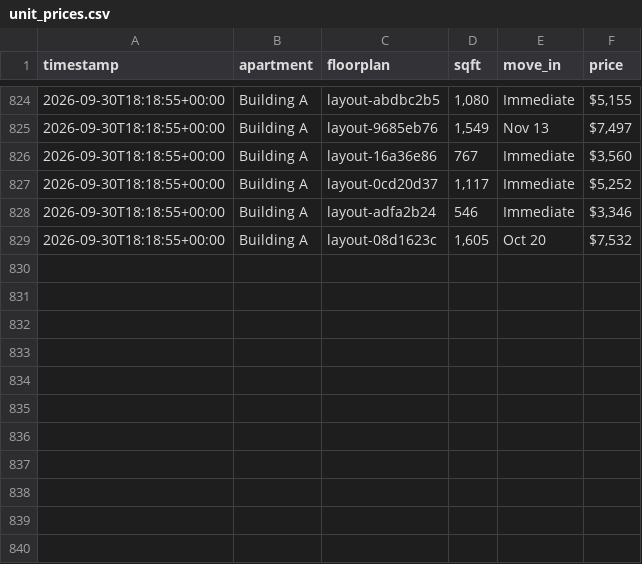
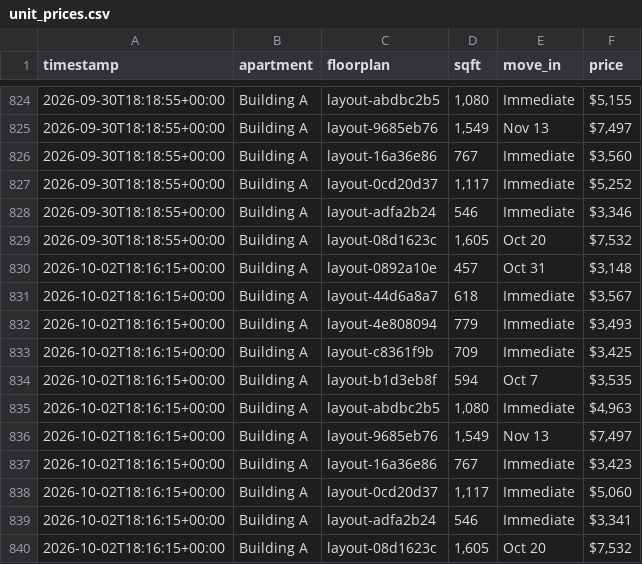
Before and after one commit to playuhh/tracker, a CSV file: data/unit_prices.csv, drawn as a sheet; only a part is shown, gaps mark what is left out.

```diff
--- a/data/unit_prices.csv
+++ b/data/unit_prices.csv
@@ -829 +829,12 @@ timestamp,apartment,floorplan,sqft,move_in,price
 2026-09-30T18:18:55+00:00,Building A,layout-08d1623c,"1,605",Oct 20,"$7,532"
+2026-10-02T18:16:15+00:00,Building A,layout-0892a10e,457,Oct 31,"$3,148"
+2026-10-02T18:16:15+00:00,Building A,layout-44d6a8a7,618,Immediate,"$3,567"
+2026-10-02T18:16:15+00:00,Building A,layout-4e808094,779,Immediate,"$3,493"
+2026-10-02T18:16:15+00:00,Building A,layout-c8361f9b,709,Immediate,"$3,425"
+2026-10-02T18:16:15+00:00,Building A,layout-b1d3eb8f,594,Oct 7,"$3,535"
+2026-10-02T18:16:15+00:00,Building A,layout-abdbc2b5,"1,080",Immediate,"$4,963"
+2026-10-02T18:16:15+00:00,Building A,layout-9685eb76,"1,549",Nov 13,"$7,497"
+2026-10-02T18:16:15+00:00,Building A,layout-16a36e86,767,Immediate,"$3,423"
+2026-10-02T18:16:15+00:00,Building A,layout-0cd20d37,"1,117",Immediate,"$5,060"
+2026-10-02T18:16:15+00:00,Building A,layout-adfa2b24,546,Immediate,"$3,341"
+2026-10-02T18:16:15+00:00,Building A,layout-08d1623c,"1,605",Oct 20,"$7,532"
```
Also changed, not shown: data/floorplan_daily.csv, data/scrape_runs.csv, 2 other files.
